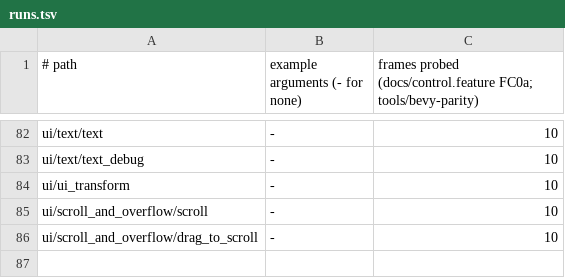
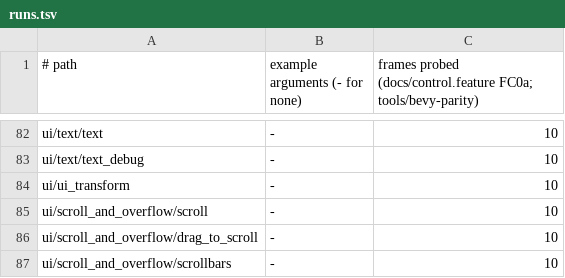
Before and after one commit to JimGHTB12/raea, a TSV file: bench/bevy-parity/runs.tsv, drawn as a sheet; only a part is shown, gaps mark what is left out; the diff names each change by its address in the sheet, - before the commit and + after, or states it on an @@ line.

Commit message:
FC0a: ui/scroll_and_overflow/scrollbars passes (SSIM 0.9945, worst tile 21), with bevy_ui's ScrollPosition and IgnoreScroll, bevy_ui_widgets' Scrollbar and ScrollbarThumb, and UiScale laid out at its scale.
- ScrollPosition (Node's scroll_position): scrolls only a Scroll axis. Blitz keeps it in the scroller's range once layout has its content and floors it to whole physical px, as bevy_ui's layout does (vendor/blitz-dom bevy_scroll.rs, from resolve).
- IgnoreScroll (ignore_scroll): Blitz moves the node back by its parent's scroll on those axes.
- Scrollbar (target by a Node's new `name`, orientation, min_thumb_length) is a Node track. ScrollbarThumb isn't laid out: after layout, Blitz sizes and places it in the track from the target's size, content and asked ScrollPosition, as update_scrollbar_thumb's size_and_pos does.
- The page bridge keeps the new attributes (data-raea-bevy-scroll, -ignore-scroll, -scrollbar, -thumb).
- UiScale is now CSS zoom, not a transform of a logical layout. Bevy lays the UI out and shapes its text in physical px, so a 3 px padding at 1.25 is 4 px; scaled-up text sat about 1 px low. A sliced ImageNode's corner limit and tile stretch take the scale with it (ui_texture_slice_flip_and_tile is pixel-exact).

Tests:
- conformance/ui-scrollbar.test.tsx and the UiScale test.
- blitz-dom's bevy_scroll unit tests: thumb maths and the track attribute.

Mutants:
- No ScrollPosition fails the bar (tile 82).
- Thumbs not placed fails it (tile 44).
- UiScale as a transform fails it (tile 37).
- A thumb that ignores the offset passes the bar. A pixel probe catches it: rows 41-157 against Bevy's 49-165, where the real port matches Bevy exactly (49-165, and 4-240 across).

The other UiScale ports keep their scores.

```diff
--- a/bench/bevy-parity/runs.tsv
+++ b/bench/bevy-parity/runs.tsv
+row 87: ui/scroll_and_overflow/scrollbars | - | 10
```
Also changed, not shown: 20 other files.
